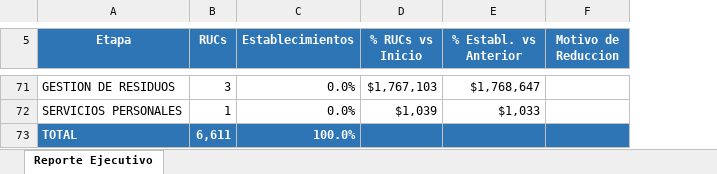
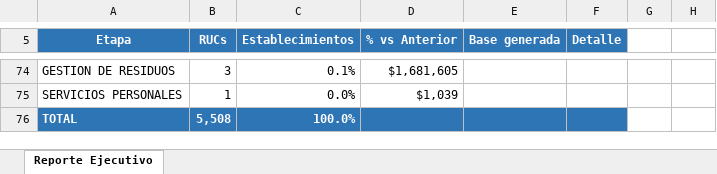
Before and after one commit to RnnoSd/bases_comerciales, an Excel workbook: projects/bendo/reporte_pipeline.xlsx, sheet Reporte Ejecutivo, drawn as a sheet; only a part is shown, gaps mark what is left out; values as stored, in another font and other column widths than the file's, no borders; removed rows and columns are numbered as before the commit, all else as after; the diff covers the shown part only; the diff names each change by its address in the sheet, - before the commit and + after, or states it on an @@ line.

```diff
--- a/projects/bendo/reporte_pipeline.xlsx (sheet Reporte Ejecutivo)
+++ b/projects/bendo/reporte_pipeline.xlsx (sheet Reporte Ejecutivo)
-column D (% RUCs vs Inicio), rows 71-72: $1,767,103 | $1,039
+column D (% vs Anterior), rows 74-75: $1,681,605 | $1,039
-column F (Motivo de Reduccion), empty
+column F (Detalle), empty
+column G, empty
+column H, empty
-E5: % Establ. vs Anterior
+E5: Base generada
-C74 (Establecimientos): 0.0%
+C74 (Establecimientos): 0.1%
-E74 (Base generada): $1,768,647
+E74 (Base generada): (empty)
-E75 (Base generada): $1,033
+E75 (Base generada): (empty)
-B76 (RUCs): 6,611
+B76 (RUCs): 5,508
```
Also changed, not shown: 21 added rows, 18 removed rows, 52 edited cells and cell formats elsewhere in this sheet, 7 other files.
